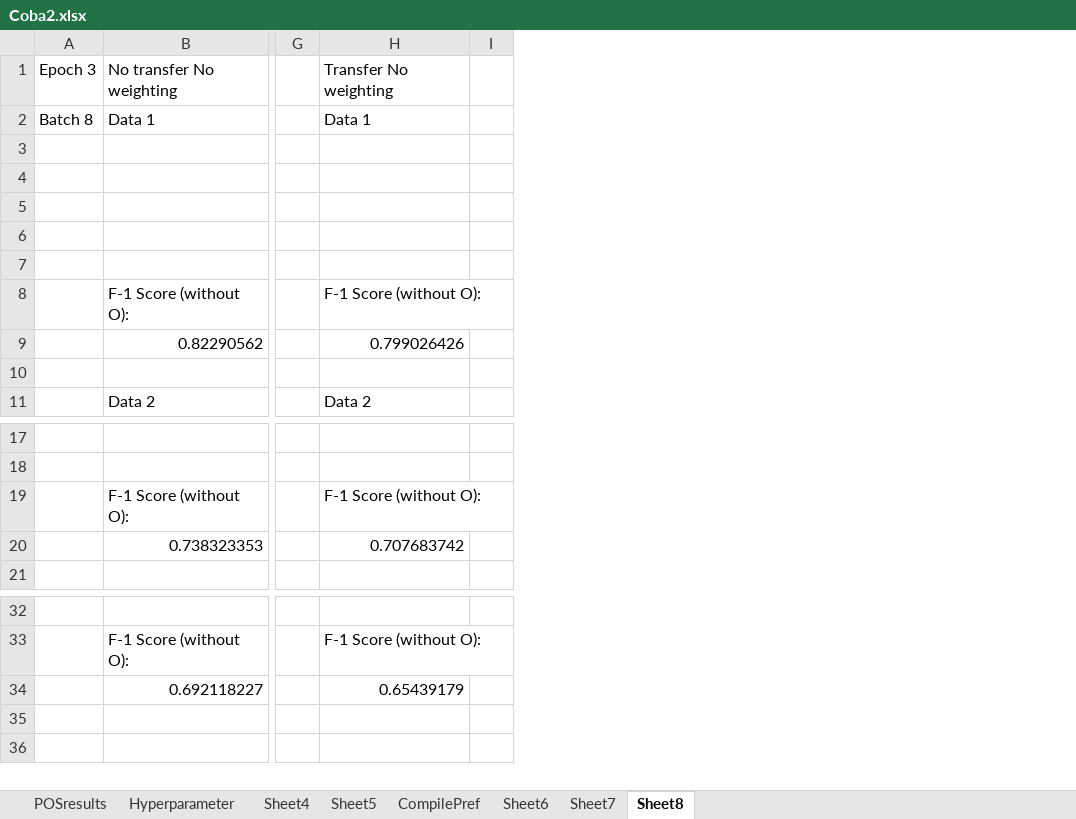
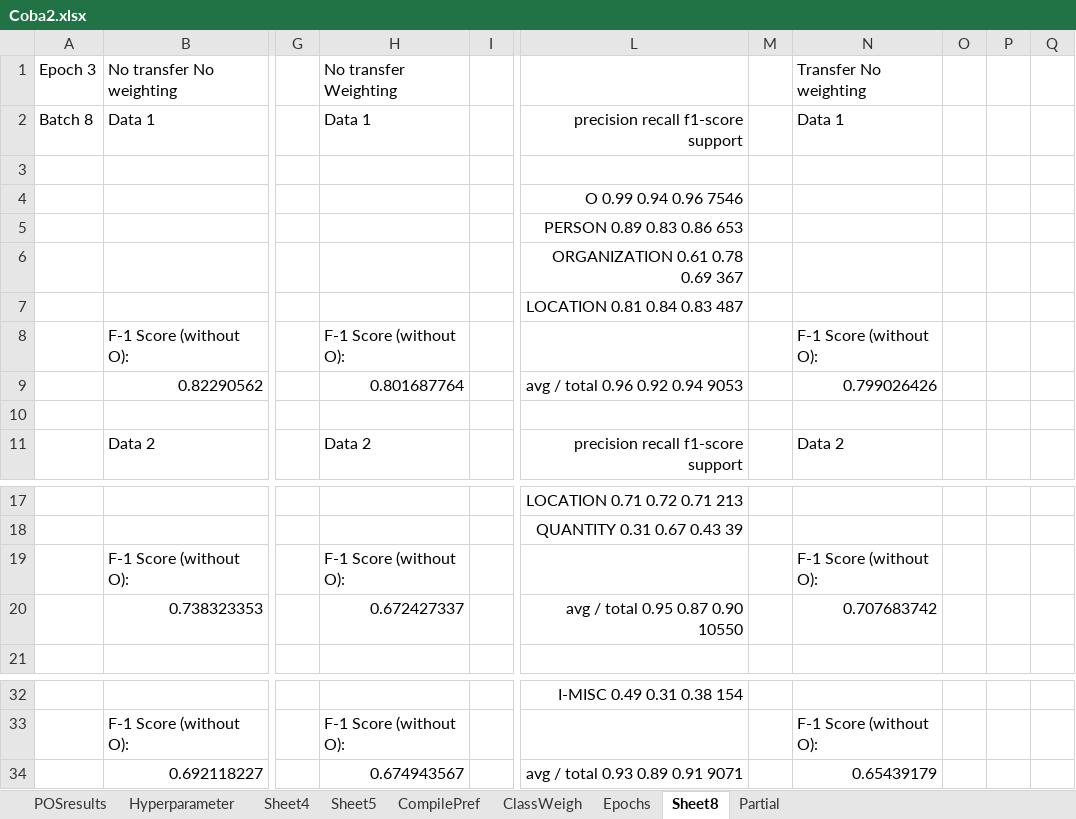
Before and after one commit to joshuakosasih/TA, an Excel workbook: Coba2.xlsx, sheet Sheet8, drawn as a sheet; only a part is shown, gaps mark what is left out; values as stored, in another font and other column widths than the file's, no borders; the diff names each change by its address in the sheet, - before the commit and + after, or states it on an @@ line.

```diff
--- a/Coba2.xlsx (sheet Sheet8)
+++ b/Coba2.xlsx (sheet Sheet8)
-sheet tab: Sheet6
+sheet tab: ClassWeigh
-sheet tab: Sheet7
+sheet tab: Epochs
+sheet tab: Partial
+column L, rows 2-11: precision recall f1-score support |  | O 0.99 0.94 0.96 7546 | PERSON 0.89 0.83 0.86 653 | ORGANIZATION 0.61 0.78 0.69 367 | LOCATION 0.81 0.84 0.83 487 |  | avg / total 0.96 0.92 0.94 9053 |  | precision recall f1-score support; rows 17-20: LOCATION 0.71 0.72 0.71 213 | QUANTITY 0.31 0.67 0.43 39 |  | avg / total 0.95 0.87 0.90 10550; rows 32-34: I-MISC 0.49 0.31 0.38 154 |  | avg / total 0.93 0.89 0.91 9071
+column M, empty
+column N, rows 1-11: Transfer No weighting | Data 1 |  |  |  |  |  | F-1 Score (without O): | 0.799026426 |  | Data 2; rows 19-20: F-1 Score (without O): | 0.707683742; rows 33-34: F-1 Score (without O): | 0.65439179
+column O, empty
+column P, empty
+column Q, empty
-H1: Transfer No weighting
+H1: No transfer Weighting
-H9: 0.799026426
+H9: 0.801687764
-H20: 0.707683742
+H20: 0.672427337
-H34: 0.65439179
+H34: 0.674943567
```
Also changed, not shown: sheet Epochs, charts or pictures.
